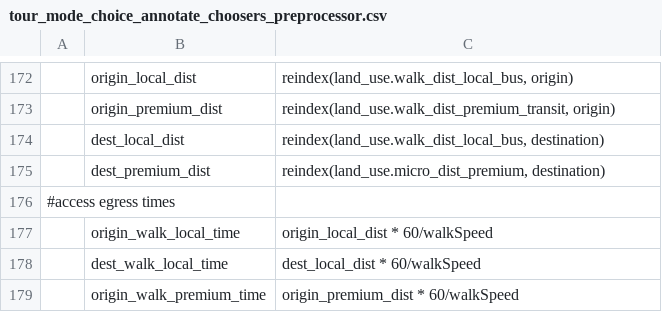
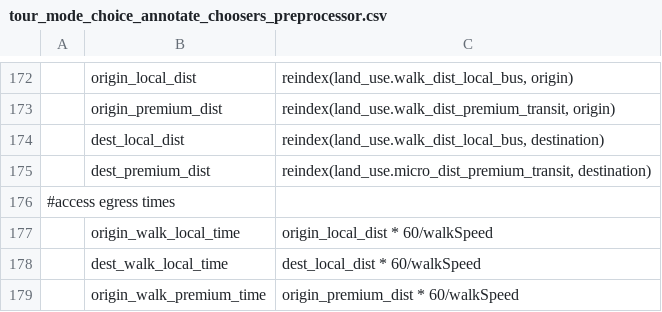
Before and after one commit to RSGInc/SimOR, a CSV file: resident/configs/tour_mode_choice_annotate_choosers_preprocessor.csv, drawn as a sheet; only a part is shown, gaps mark what is left out; the diff names each change by its address in the sheet, - before the commit and + after, or states it on an @@ line.

Commit message:
One more tour mode choice preprocessor fix

```diff
--- a/resident/configs/tour_mode_choice_annotate_choosers_preprocessor.csv
+++ b/resident/configs/tour_mode_choice_annotate_choosers_preprocessor.csv
-C175: reindex(land_use.micro_dist_premium, destination)
+C175: reindex(land_use.micro_dist_premium_transit, destination)
```
